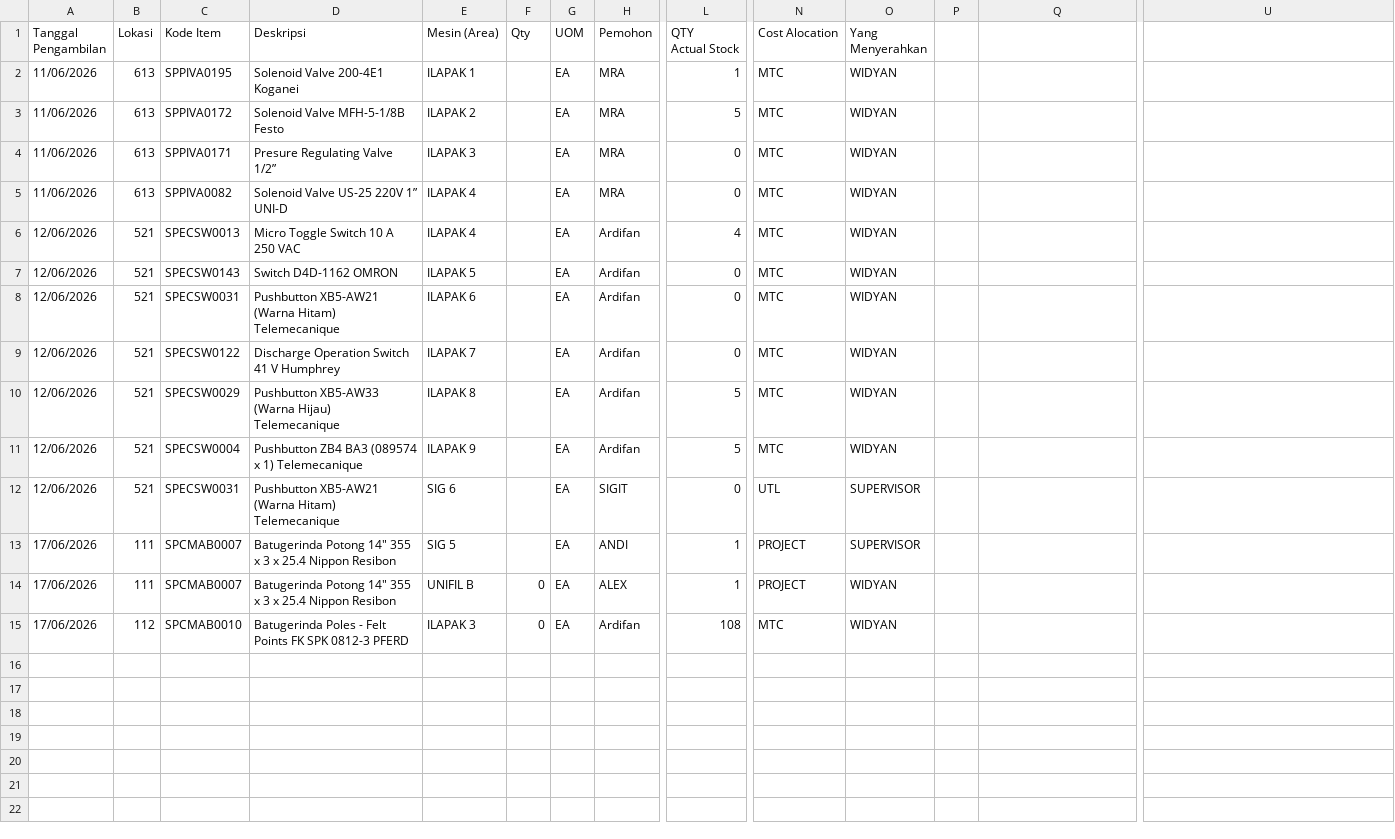
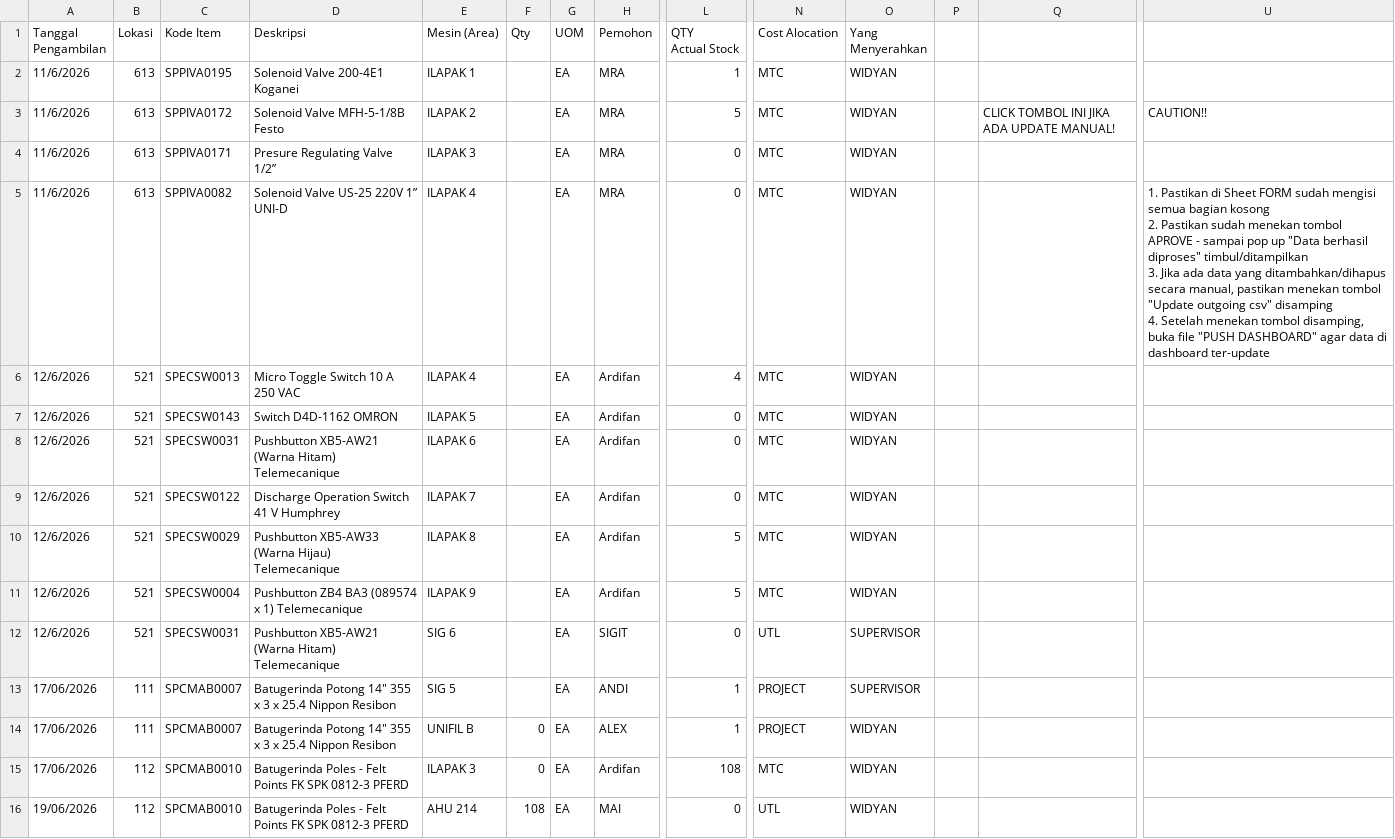
Before and after one commit to Ellangdion13/inventory-dashboard, a CSV file: data/outgoing.csv, drawn as a sheet; only a part is shown, gaps mark what is left out; rows hold the shown columns only; ↵ is a line break in a cell; the diff names each change by its address in the sheet, - before the commit and + after, or states it on an @@ line.

```diff
--- a/data/outgoing.csv
+++ b/data/outgoing.csv
-A2:A5 (Tanggal Pengambilan): 11/06/2026
+A2:A5 (Tanggal Pengambilan): 11/6/2026
-Q3: (empty)
+Q3: CLICK TOMBOL INI JIKA ADA UPDATE MANUAL!
-U3: (empty)
+U3: CAUTION!!
-U5: (empty)
+U5: 1. Pastikan di Sheet FORM sudah mengisi semua bagian kosong ↵ 2. Pastikan sudah menekan tombol APROVE - sampai pop up "Data berhasil diproses" timbul/ditampilkan ↵ 3. Jika ada data yang ditambahkan/dihapus secara manual, pastikan menekan tombol "Update outgoing csv" disamping ↵ 4. Setelah menekan tombol disamping, buka file "PUSH DASHBOARD" agar data di dashboard ter-update
-A6:A12 (Tanggal Pengambilan): 12/06/2026
+A6:A12 (Tanggal Pengambilan): 12/6/2026
+row 16: 19/06/2026 | 112 | SPCMAB0010 | Batugerinda Poles - Felt Points FK SPK 0812-3 PFERD | AHU 214 | 108 | EA | MAI | 0 | UTL | WIDYAN
```
Also changed, not shown: data/datamaster.csv, data/outgoingexpense.csv.
